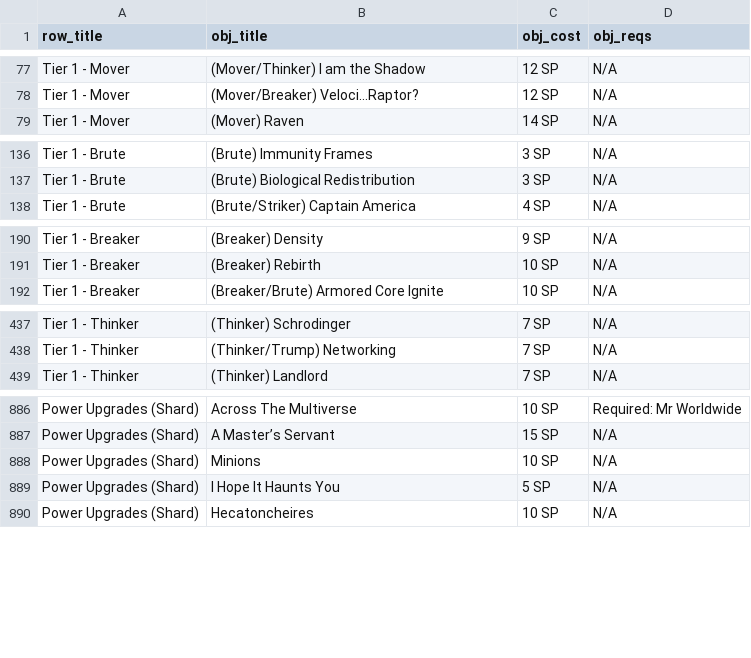
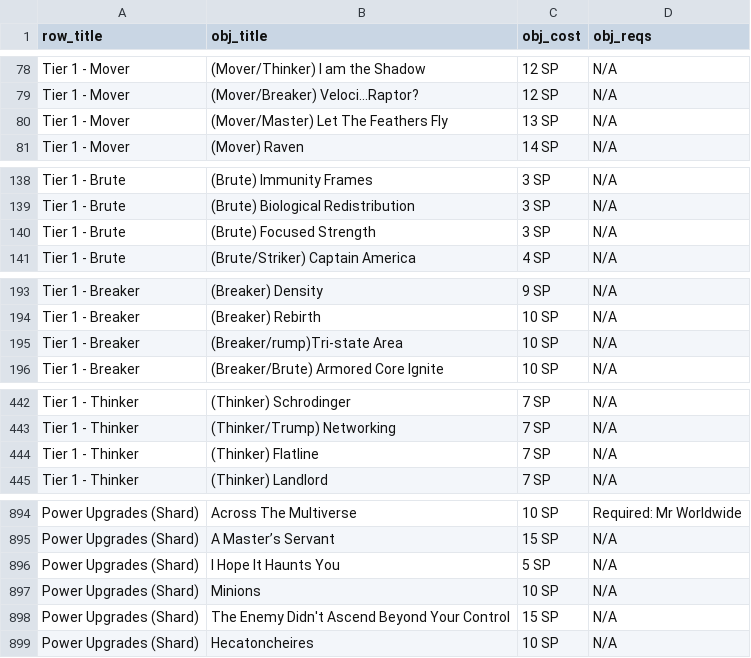
Before and after one commit to ltouroumov/worm-cyoa-v6-fork, a CSV file: powers-v17.csv, drawn as a sheet; only a part is shown, gaps mark what is left out; the diff covers the shown part only.

```diff
--- a/powers-v17.csv
+++ b/powers-v17.csv
@@ -78,2 +79,3 @@ Tier 1 - Mover,(Mover/Thinker) I am the Shadow,12 SP,N/A
 Tier 1 - Mover,(Mover/Breaker) Veloci…Raptor?,12 SP,N/A
+Tier 1 - Mover,(Mover/Master) Let The Feathers Fly,13 SP,N/A
 Tier 1 - Mover,(Mover) Raven,14 SP,N/A
@@ -137,2 +139,3 @@ Tier 1 - Brute,(Brute) Immunity Frames,3 SP,N/A
 Tier 1 - Brute,(Brute) Biological Redistribution,3 SP,N/A
+Tier 1 - Brute,(Brute) Focused Strength,3 SP,N/A
 Tier 1 - Brute,(Brute/Striker) Captain America,4 SP,N/A
@@ -191,2 +194,3 @@ Tier 1 - Breaker,(Breaker) Density,9 SP,N/A
 Tier 1 - Breaker,(Breaker) Rebirth,10 SP,N/A
+Tier 1 - Breaker,(Breaker/rump)Tri-state Area,10 SP,N/A
 Tier 1 - Breaker,(Breaker/Brute) Armored Core Ignite,10 SP,N/A
@@ -438,2 +443,3 @@ Tier 1 - Thinker,(Thinker) Schrodinger,7 SP,N/A
 Tier 1 - Thinker,(Thinker/Trump) Networking,7 SP,N/A
+Tier 1 - Thinker,(Thinker) Flatline,7 SP,N/A
 Tier 1 - Thinker,(Thinker) Landlord,7 SP,N/A
@@ -887,4 +895,5 @@ Power Upgrades (Shard),Across The Multiverse ,10 SP,Required: Mr Worldwide
 Power Upgrades (Shard),A Master’s Servant,15 SP,N/A
-Power Upgrades (Shard),Minions,10 SP,N/A
 Power Upgrades (Shard),I Hope It Haunts You,5 SP,N/A
+Power Upgrades (Shard),Minions,10 SP,N/A
+Power Upgrades (Shard),The Enemy Didn't Ascend Beyond Your Control,15 SP,N/A
 Power Upgrades (Shard),Hecatoncheires,10 SP,N/A
```
Also changed, not shown: 34 added rows, 3 moved rows and 5 edited cells elsewhere in this file, 41 other files.
